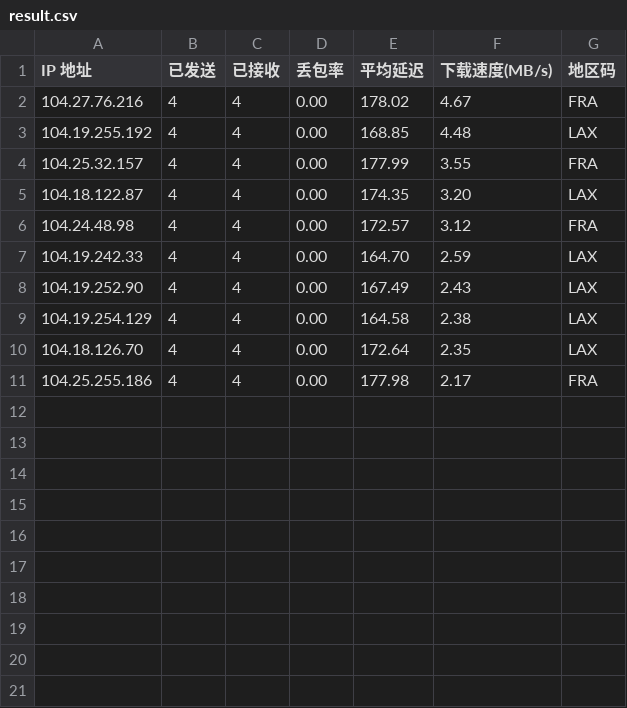
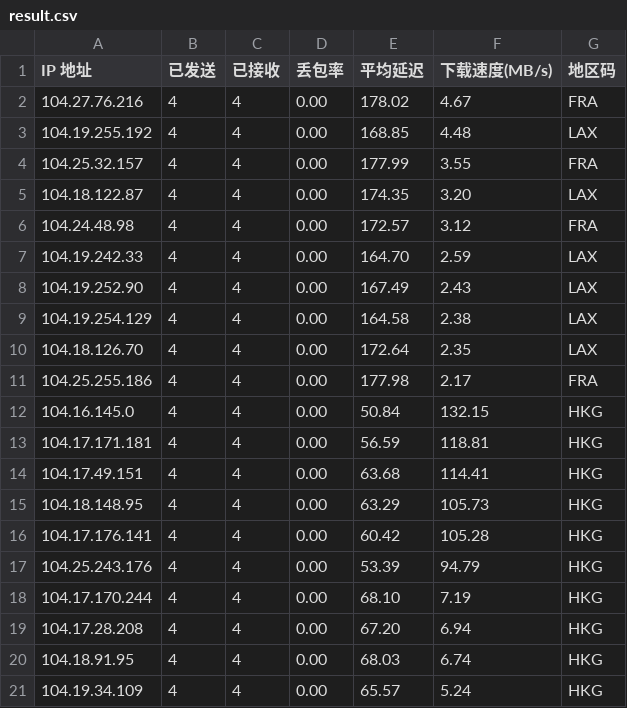
Before and after one commit to hihuage/cloudflare_ip_speedtest, a CSV file: result.csv, drawn as a sheet; the diff names each change by its address in the sheet, - before the commit and + after, or states it on an @@ line.

Commit message:
Update result.csv

```diff
--- a/result.csv
+++ b/result.csv
+row 12: 104.16.145.0 | 4 | 4 | 0.00 | 50.84 | 132.15 | HKG
+row 13: 104.17.171.181 | 4 | 4 | 0.00 | 56.59 | 118.81 | HKG
+row 14: 104.17.49.151 | 4 | 4 | 0.00 | 63.68 | 114.41 | HKG
+row 15: 104.18.148.95 | 4 | 4 | 0.00 | 63.29 | 105.73 | HKG
+row 16: 104.17.176.141 | 4 | 4 | 0.00 | 60.42 | 105.28 | HKG
+row 17: 104.25.243.176 | 4 | 4 | 0.00 | 53.39 | 94.79 | HKG
+row 18: 104.17.170.244 | 4 | 4 | 0.00 | 68.10 | 7.19 | HKG
+row 19: 104.17.28.208 | 4 | 4 | 0.00 | 67.20 | 6.94 | HKG
+row 20: 104.18.91.95 | 4 | 4 | 0.00 | 68.03 | 6.74 | HKG
+row 21: 104.19.34.109 | 4 | 4 | 0.00 | 65.57 | 5.24 | HKG
```
